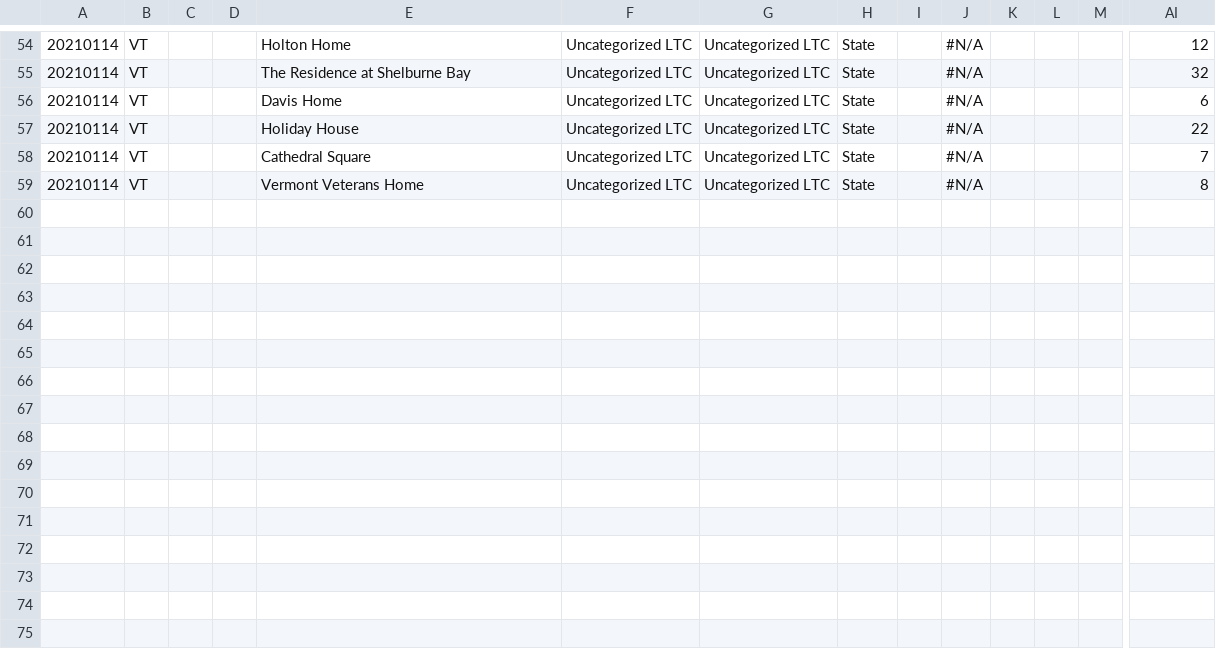
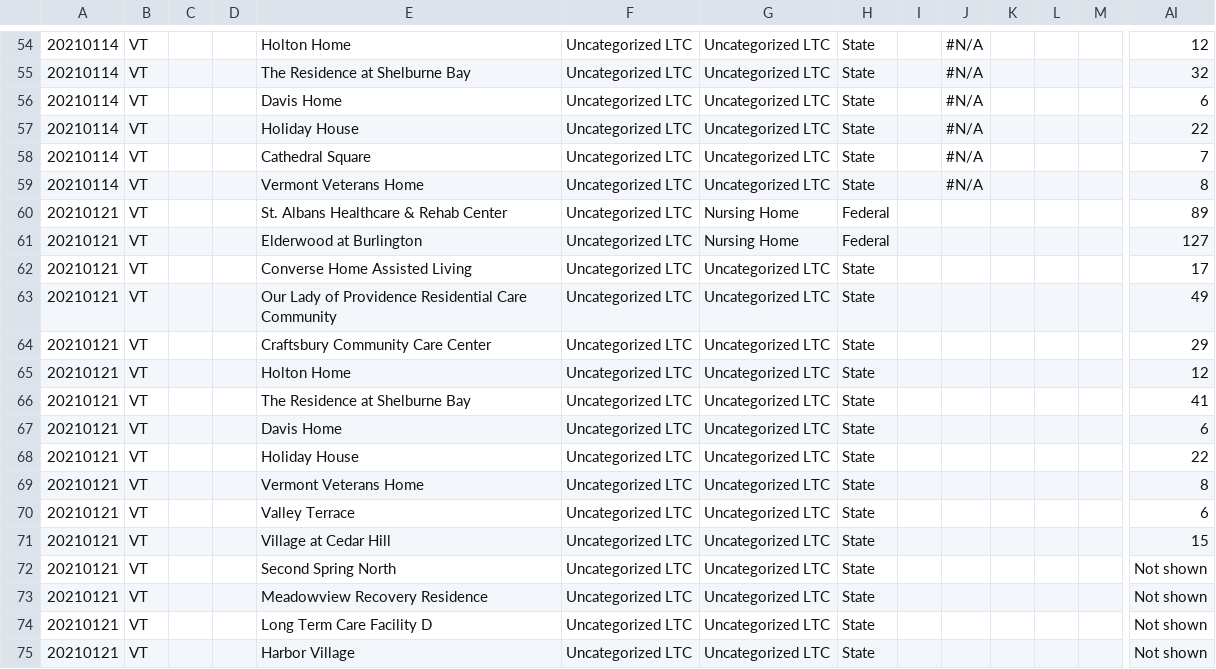
Before and after one commit to COVID19Tracking/long-term-care-data, a CSV file: facilities_vt.csv, drawn as a sheet; only a part is shown, gaps mark what is left out; rows hold the shown columns only; the diff names each change by its address in the sheet, - before the commit and + after, or states it on an @@ line.

```diff
--- a/facilities_vt.csv
+++ b/facilities_vt.csv
+row 60: 20210121 | VT |  |  | St. Albans Healthcare & Rehab Center | Uncategorized LTC | Nursing Home | Federal |  |  |  |  |  | 89
+row 61: 20210121 | VT |  |  | Elderwood at Burlington | Uncategorized LTC | Nursing Home | Federal |  |  |  |  |  | 127
+row 62: 20210121 | VT |  |  | Converse Home Assisted Living | Uncategorized LTC | Uncategorized LTC | State |  |  |  |  |  | 17
+row 63: 20210121 | VT |  |  | Our Lady of Providence Residential Care Community | Uncategorized LTC | Uncategorized LTC | State |  |  |  |  |  | 49
+row 64: 20210121 | VT |  |  | Craftsbury Community Care Center | Uncategorized LTC | Uncategorized LTC | State |  |  |  |  |  | 29
+row 65: 20210121 | VT |  |  | Holton Home | Uncategorized LTC | Uncategorized LTC | State |  |  |  |  |  | 12
+row 66: 20210121 | VT |  |  | The Residence at Shelburne Bay | Uncategorized LTC | Uncategorized LTC | State |  |  |  |  |  | 41
+row 67: 20210121 | VT |  |  | Davis Home | Uncategorized LTC | Uncategorized LTC | State |  |  |  |  |  | 6
+row 68: 20210121 | VT |  |  | Holiday House | Uncategorized LTC | Uncategorized LTC | State |  |  |  |  |  | 22
+row 69: 20210121 | VT |  |  | Vermont Veterans Home | Uncategorized LTC | Uncategorized LTC | State |  |  |  |  |  | 8
+row 70: 20210121 | VT |  |  | Valley Terrace | Uncategorized LTC | Uncategorized LTC | State |  |  |  |  |  | 6
+row 71: 20210121 | VT |  |  | Village at Cedar Hill | Uncategorized LTC | Uncategorized LTC | State |  |  |  |  |  | 15
+row 72: 20210121 | VT |  |  | Second Spring North | Uncategorized LTC | Uncategorized LTC | State |  |  |  |  |  | Not shown
+row 73: 20210121 | VT |  |  | Meadowview Recovery Residence | Uncategorized LTC | Uncategorized LTC | State |  |  |  |  |  | Not shown
+row 74: 20210121 | VT |  |  | Long Term Care Facility D | Uncategorized LTC | Uncategorized LTC | State |  |  |  |  |  | Not shown
+row 75: 20210121 | VT |  |  | Harbor Village | Uncategorized LTC | Uncategorized LTC | State |  |  |  |  |  | Not shown
```
Also changed, not shown: facilities_dc.csv, facilities_hi.csv, 24 other files.
